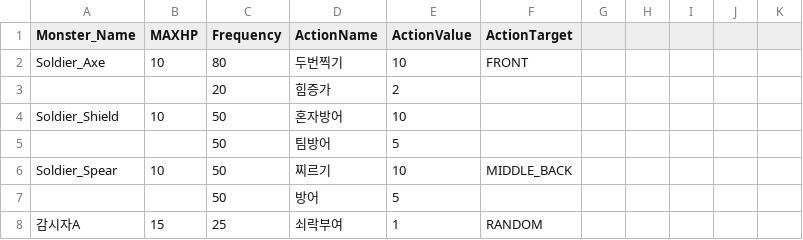
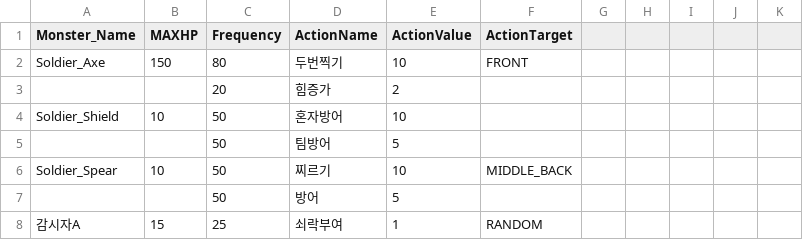
Before and after one commit to garrdip/BlackOcean, a CSV file: Assets/Resources/DBs/MonsterDB.csv, drawn as a sheet; only a part is shown.

```diff
--- a/Assets/Resources/DBs/MonsterDB.csv
+++ b/Assets/Resources/DBs/MonsterDB.csv
@@ -1,3 +1,3 @@
 Monster_Name,MAXHP,Frequency,ActionName,ActionValue,ActionTarget,,,,,
-Soldier_Axe,10,80,두번찍기,10,FRONT,,,,,
+Soldier_Axe,150,80,두번찍기,10,FRONT,,,,,
 ,,20,힘증가,2,,,,,,
```
Also changed, not shown: 9 other files.
